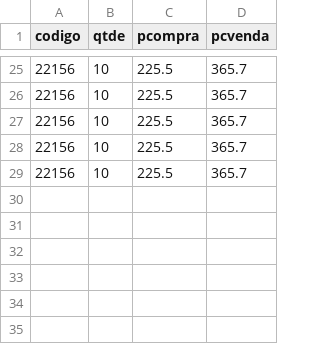
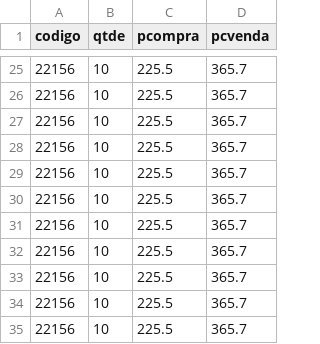
Before and after one commit to MarceloKlinger/csv_python, a CSV file: vendas.csv, drawn as a sheet; only a part is shown, gaps mark what is left out.

```diff
--- a/vendas.csv
+++ b/vendas.csv
@@ -29 +29,7 @@ codigo;qtde;pcompra;pcvenda
 22156;10;225.5;365.7
+22156;10;225.5;365.7
+22156;10;225.5;365.7
+22156;10;225.5;365.7
+22156;10;225.5;365.7
+22156;10;225.5;365.7
+22156;10;225.5;365.7
```
Also changed, not shown: 2 other files.
